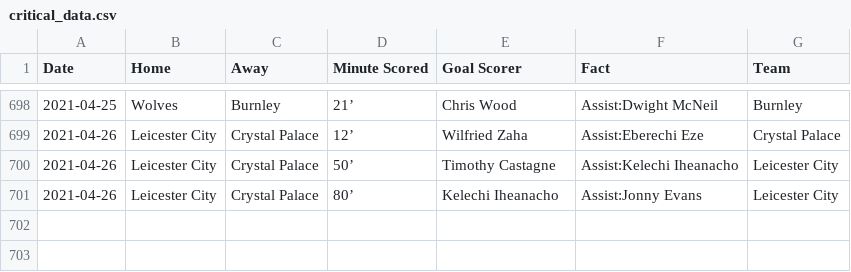
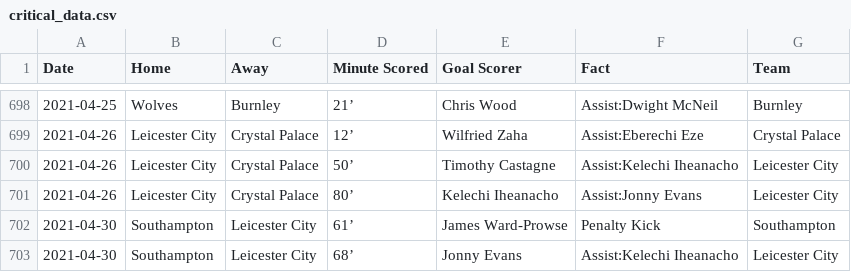
Before and after one commit to marvel308/marvel308.github.io, a CSV file: critical_data.csv, drawn as a sheet; only a part is shown, gaps mark what is left out; the diff names each change by its address in the sheet, - before the commit and + after, or states it on an @@ line.

```diff
--- a/critical_data.csv
+++ b/critical_data.csv
+row 702: 2021-04-30 | Southampton | Leicester City | 61’ | James Ward-Prowse | Penalty Kick | Southampton
+row 703: 2021-04-30 | Southampton | Leicester City | 68’ | Jonny Evans | Assist:Kelechi Iheanacho | Leicester City
```
Also changed, not shown: data.csv.
